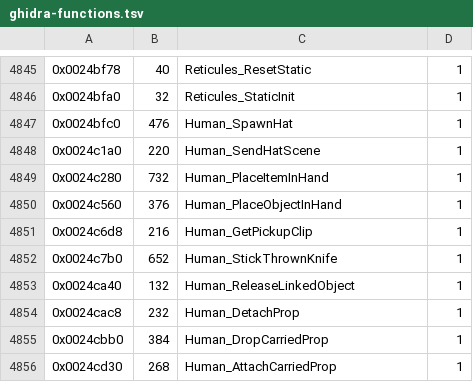
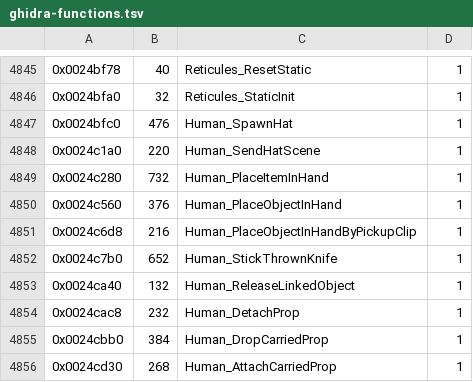
Before and after one commit to Ryubara/coney, a TSV file: docs/progress/ghidra-functions.tsv, drawn as a sheet; only a part is shown, gaps mark what is left out.

```diff
--- a/docs/progress/ghidra-functions.tsv
+++ b/docs/progress/ghidra-functions.tsv
@@ -4850,3 +4850,3 @@
 0x0024c560	376	Human_PlaceObjectInHand	1
-0x0024c6d8	216	Human_GetPickupClip	1
+0x0024c6d8	216	Human_PlaceObjectInHandByPickupClip	1
 0x0024c7b0	652	Human_StickThrownKnife	1
```
Also changed, not shown: 28 other files.
